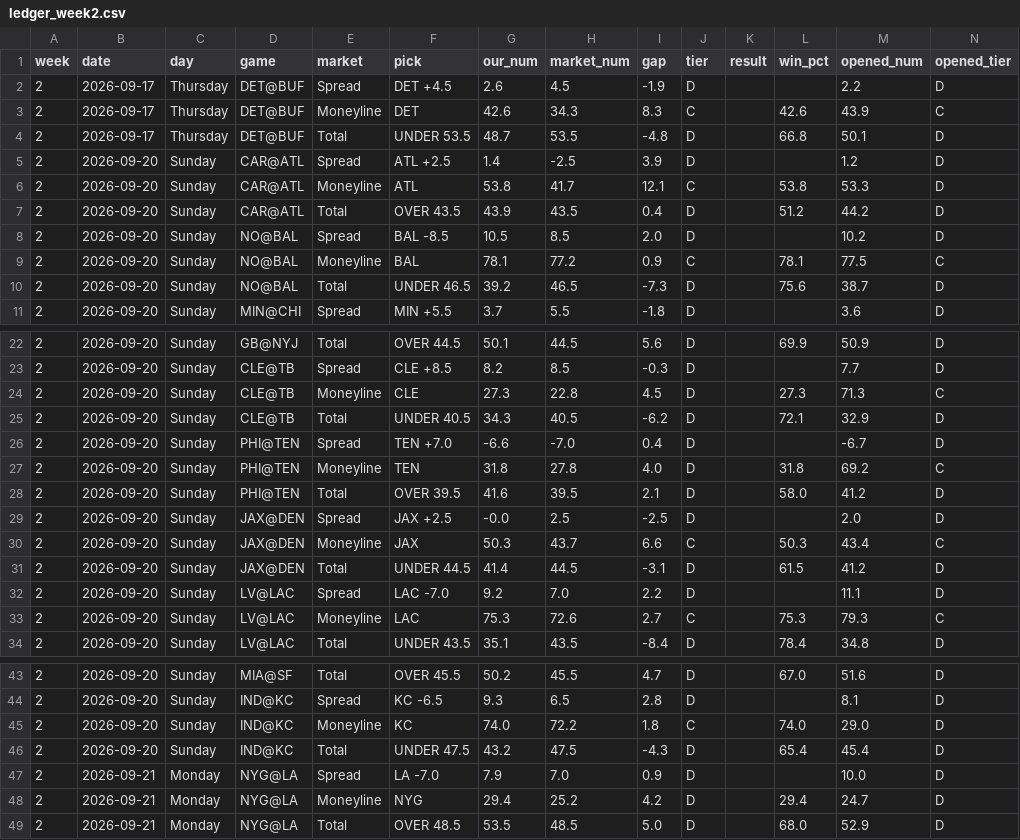
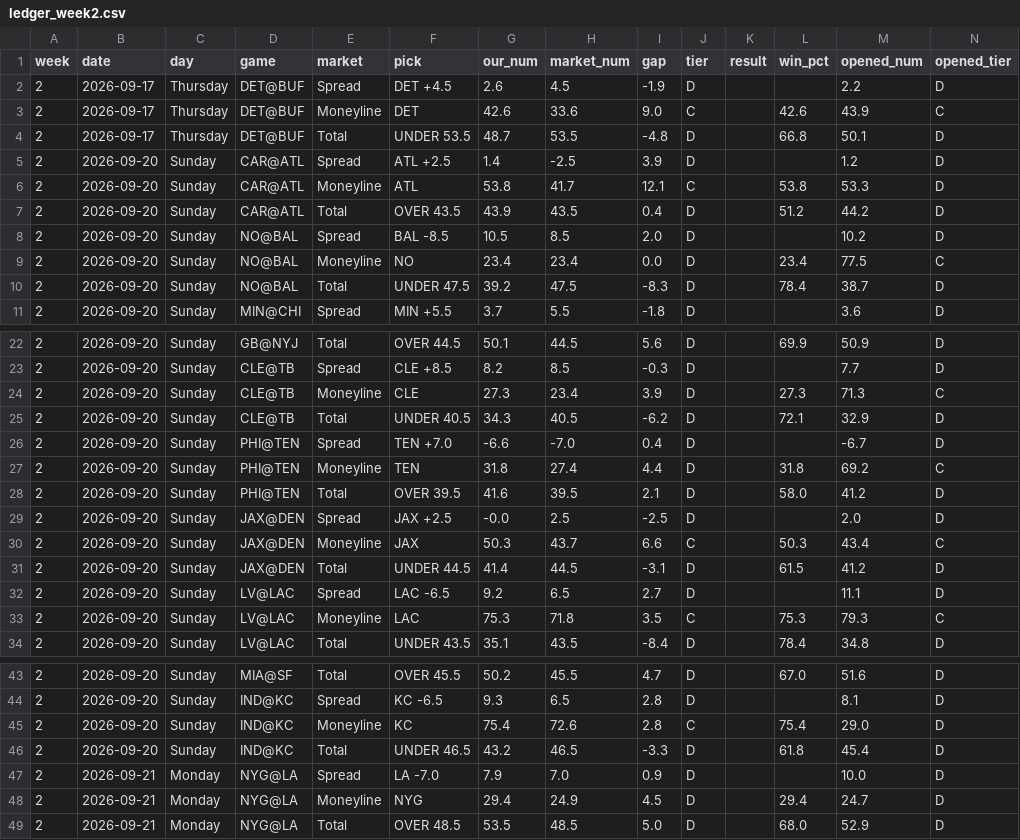
Before and after one commit to fourty2se7en/nfl-card, a CSV file: scripts/ledger_week2.csv, drawn as a sheet; only a part is shown, gaps mark what is left out; the diff covers the shown part only.

```diff
--- a/scripts/ledger_week2.csv
+++ b/scripts/ledger_week2.csv
@@ -2,3 +2,3 @@ week,date,day,game,market,pick,our_num,market_num,gap,tier,result,win_pct,opened
 2,2026-09-17,Thursday,DET@BUF,Spread,DET +4.5,2.6,4.5,-1.9,D,,,2.2,D
-2,2026-09-17,Thursday,DET@BUF,Moneyline,DET,42.6,34.3,8.3,C,,42.6,43.9,C
+2,2026-09-17,Thursday,DET@BUF,Moneyline,DET,42.6,33.6,9.0,C,,42.6,43.9,C
 2,2026-09-17,Thursday,DET@BUF,Total,UNDER 53.5,48.7,53.5,-4.8,D,,66.8,50.1,D
@@ -8,4 +8,4 @@ week,date,day,game,market,pick,our_num,market_num,gap,tier,result,win_pct,opened
 2,2026-09-20,Sunday,NO@BAL,Spread,BAL -8.5,10.5,8.5,2.0,D,,,10.2,D
-2,2026-09-20,Sunday,NO@BAL,Moneyline,BAL,78.1,77.2,0.9,C,,78.1,77.5,C
-2,2026-09-20,Sunday,NO@BAL,Total,UNDER 46.5,39.2,46.5,-7.3,D,,75.6,38.7,D
+2,2026-09-20,Sunday,NO@BAL,Moneyline,NO,23.4,23.4,0.0,D,,23.4,77.5,C
+2,2026-09-20,Sunday,NO@BAL,Total,UNDER 47.5,39.2,47.5,-8.3,D,,78.4,38.7,D
 2,2026-09-20,Sunday,MIN@CHI,Spread,MIN +5.5,3.7,5.5,-1.8,D,,,3.6,D
@@ -23,6 +23,6 @@ week,date,day,game,market,pick,our_num,market_num,gap,tier,result,win_pct,opened
 2,2026-09-20,Sunday,CLE@TB,Spread,CLE +8.5,8.2,8.5,-0.3,D,,,7.7,D
-2,2026-09-20,Sunday,CLE@TB,Moneyline,CLE,27.3,22.8,4.5,D,,27.3,71.3,C
+2,2026-09-20,Sunday,CLE@TB,Moneyline,CLE,27.3,23.4,3.9,D,,27.3,71.3,C
 2,2026-09-20,Sunday,CLE@TB,Total,UNDER 40.5,34.3,40.5,-6.2,D,,72.1,32.9,D
 2,2026-09-20,Sunday,PHI@TEN,Spread,TEN +7.0,-6.6,-7.0,0.4,D,,,-6.7,D
-2,2026-09-20,Sunday,PHI@TEN,Moneyline,TEN,31.8,27.8,4.0,D,,31.8,69.2,C
+2,2026-09-20,Sunday,PHI@TEN,Moneyline,TEN,31.8,27.4,4.4,D,,31.8,69.2,C
 2,2026-09-20,Sunday,PHI@TEN,Total,OVER 39.5,41.6,39.5,2.1,D,,58.0,41.2,D
@@ -31,4 +31,4 @@ week,date,day,game,market,pick,our_num,market_num,gap,tier,result,win_pct,opened
 2,2026-09-20,Sunday,JAX@DEN,Total,UNDER 44.5,41.4,44.5,-3.1,D,,61.5,41.2,D
-2,2026-09-20,Sunday,LV@LAC,Spread,LAC -7.0,9.2,7.0,2.2,D,,,11.1,D
-2,2026-09-20,Sunday,LV@LAC,Moneyline,LAC,75.3,72.6,2.7,C,,75.3,79.3,C
+2,2026-09-20,Sunday,LV@LAC,Spread,LAC -6.5,9.2,6.5,2.7,D,,,11.1,D
+2,2026-09-20,Sunday,LV@LAC,Moneyline,LAC,75.3,71.8,3.5,C,,75.3,79.3,C
 2,2026-09-20,Sunday,LV@LAC,Total,UNDER 43.5,35.1,43.5,-8.4,D,,78.4,34.8,D
@@ -44,6 +44,6 @@ week,date,day,game,market,pick,our_num,market_num,gap,tier,result,win_pct,opened
 2,2026-09-20,Sunday,IND@KC,Spread,KC -6.5,9.3,6.5,2.8,D,,,8.1,D
-2,2026-09-20,Sunday,IND@KC,Moneyline,KC,74.0,72.2,1.8,C,,74.0,29.0,D
-2,2026-09-20,Sunday,IND@KC,Total,UNDER 47.5,43.2,47.5,-4.3,D,,65.4,45.4,D
+2,2026-09-20,Sunday,IND@KC,Moneyline,KC,75.4,72.6,2.8,C,,75.4,29.0,D
+2,2026-09-20,Sunday,IND@KC,Total,UNDER 46.5,43.2,46.5,-3.3,D,,61.8,45.4,D
 2,2026-09-21,Monday,NYG@LA,Spread,LA -7.0,7.9,7.0,0.9,D,,,10.0,D
-2,2026-09-21,Monday,NYG@LA,Moneyline,NYG,29.4,25.2,4.2,D,,29.4,24.7,D
+2,2026-09-21,Monday,NYG@LA,Moneyline,NYG,29.4,24.9,4.5,D,,29.4,24.7,D
 2,2026-09-21,Monday,NYG@LA,Total,OVER 48.5,53.5,48.5,5.0,D,,68.0,52.9,D
```
Also changed, not shown: 2 edited cells elsewhere in this file, scripts/ledger_history.csv, scripts/newslog.csv, 7 other files.
